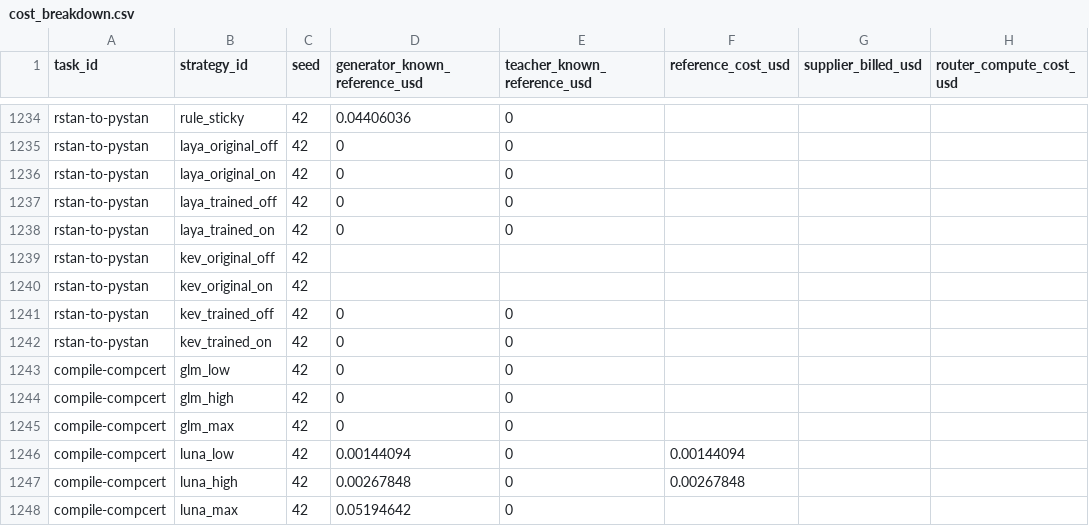
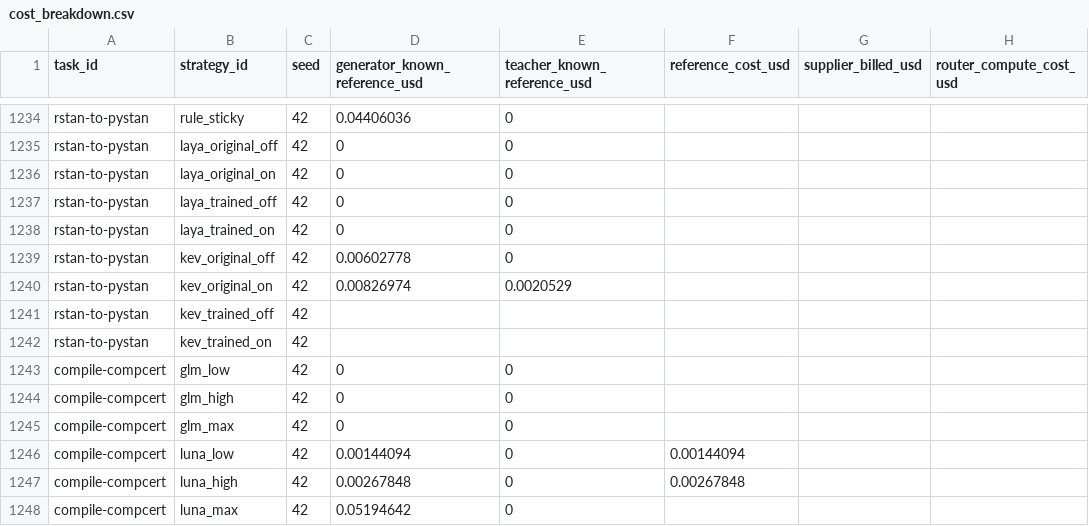
Before and after one commit to sxyq/modelrouter, a CSV file: our-project/results/benchmark/rq1/terminal-bench-2.0/20261108-v9-rq1-glm/metrics/cost_breakdown.csv, drawn as a sheet; only a part is shown, gaps mark what is left out; the diff names each change by its address in the sheet, - before the commit and + after, or states it on an @@ line.

```diff
--- a/our-project/results/benchmark/rq1/terminal-bench-2.0/20261108-v9-rq1-glm/metrics/cost_breakdown.csv
+++ b/our-project/results/benchmark/rq1/terminal-bench-2.0/20261108-v9-rq1-glm/metrics/cost_breakdown.csv
-D1239 (generator_known_reference_usd): (empty)
+D1239 (generator_known_reference_usd): 0.00602778
-E1239 (teacher_known_reference_usd): (empty)
+E1239 (teacher_known_reference_usd): 0
-D1240 (generator_known_reference_usd): (empty)
+D1240 (generator_known_reference_usd): 0.00826974
-E1240 (teacher_known_reference_usd): (empty)
+E1240 (teacher_known_reference_usd): 0.0020529
-D1241:D1242 (generator_known_reference_usd): 0
+D1241:D1242 (generator_known_reference_usd): (empty)
-E1241:E1242 (teacher_known_reference_usd): 0
+E1241:E1242 (teacher_known_reference_usd): (empty)
```
Also changed, not shown: our-project/results/benchmark/rq1/terminal-bench-2.0/20261108-v9-rq1-glm/metrics/per_strategy.csv, our-project/results/benchmark/rq1/terminal-bench-2.0/20261108-v9-rq1-glm/metrics/per_task.csv, 17 other files.
